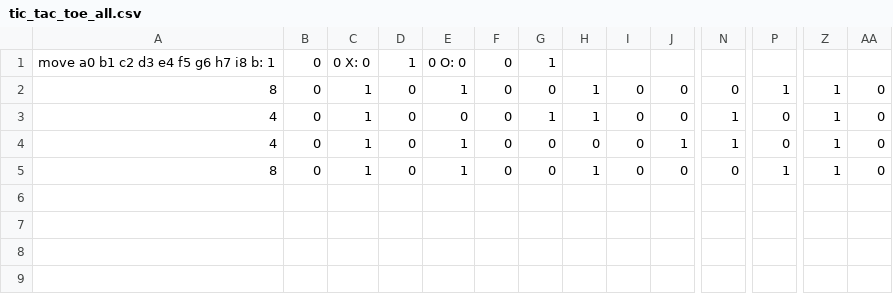
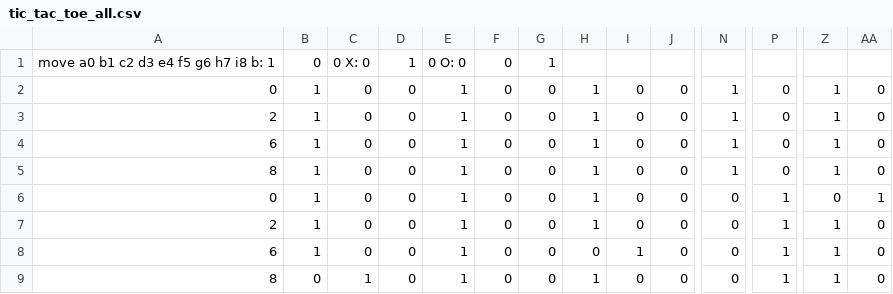
Before and after one commit to JavaFXpert/visual-neural-net-server, a CSV file: src/main/resources/classification/tic_tac_toe_all.csv, drawn as a sheet; only a part is shown, gaps mark what is left out; addresses are those after the commit; rows hold the shown columns only; the diff names each change by its address in the sheet, - before the commit and + after, or states it on an @@ line.

```diff
--- a/src/main/resources/classification/tic_tac_toe_all.csv
+++ b/src/main/resources/classification/tic_tac_toe_all.csv
+row 2: 0 | 1 | 0 | 0 | 1 | 0 | 0 | 1 | 0 | 0 | 1 | 0 | 1 | 0
+row 3: 2 | 1 | 0 | 0 | 1 | 0 | 0 | 1 | 0 | 0 | 1 | 0 | 1 | 0
+row 4: 6 | 1 | 0 | 0 | 1 | 0 | 0 | 1 | 0 | 0 | 1 | 0 | 1 | 0
-B5:B6: 0
+B5:B6: 1
-C5:C6: 1
+C5:C6: 0
-N5: 0
+N5: 1
-P5: 1
+P5: 0
-A6: 4
+A6: 0
-E6: 0
+E6: 1
-G6: 1
+G6: 0
-N6: 1
+N6: 0
-P6: 0
+P6: 1
-Z6: 1
+Z6: 0
-AA6: 0
+AA6: 1
+row 7: 2 | 1 | 0 | 0 | 1 | 0 | 0 | 1 | 0 | 0 | 0 | 1 | 1 | 0
-A8: 4
+A8: 6
-B8: 0
+B8: 1
-C8: 1
+C8: 0
-I8: 0
+I8: 1
-J8: 1
+J8: 0
-N8: 1
+N8: 0
-P8: 0
+P8: 1
```
Also changed, not shown: 1 other file.
